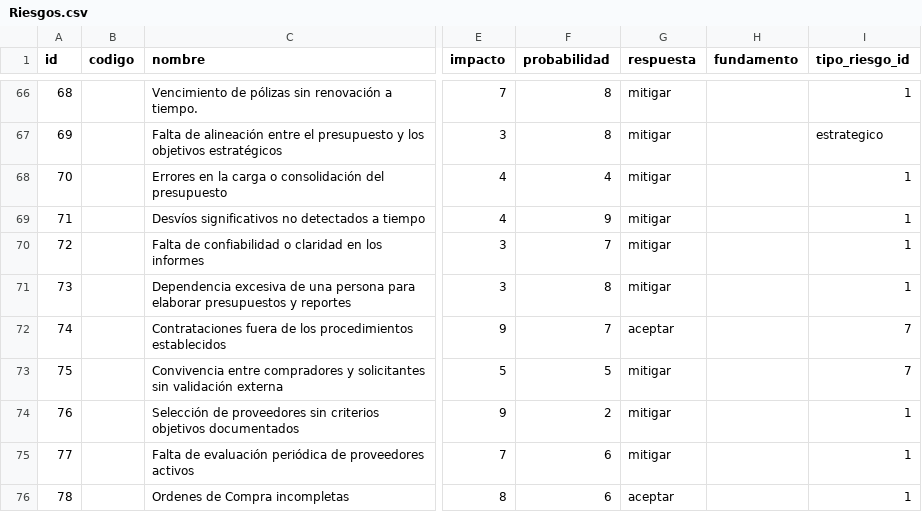
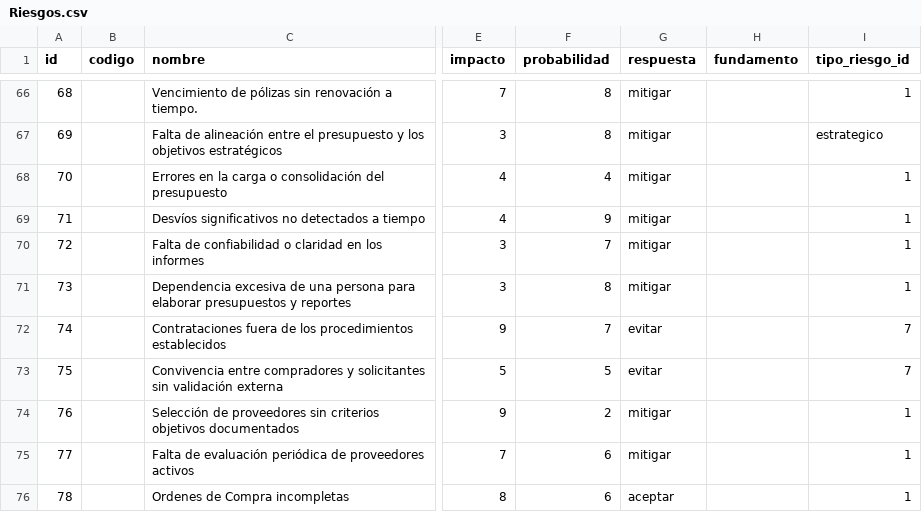
Before and after one commit to nachofernan/gestionriesgos, a CSV file: docs/datos/Riesgos.csv, drawn as a sheet; only a part is shown, gaps mark what is left out; the diff covers the shown part only; the diff names each change by its address in the sheet, - before the commit and + after, or states it on an @@ line.

```diff
--- a/docs/datos/Riesgos.csv
+++ b/docs/datos/Riesgos.csv
-G72 (respuesta): aceptar
+G72 (respuesta): evitar
-G73 (respuesta): mitigar
+G73 (respuesta): evitar
```
Also changed, not shown: 5 added rows and 34 edited cells elsewhere in this file, docs/datos/ObjetivoRiesgo.csv, docs/datos/Objetivos.csv, 10 other files.
